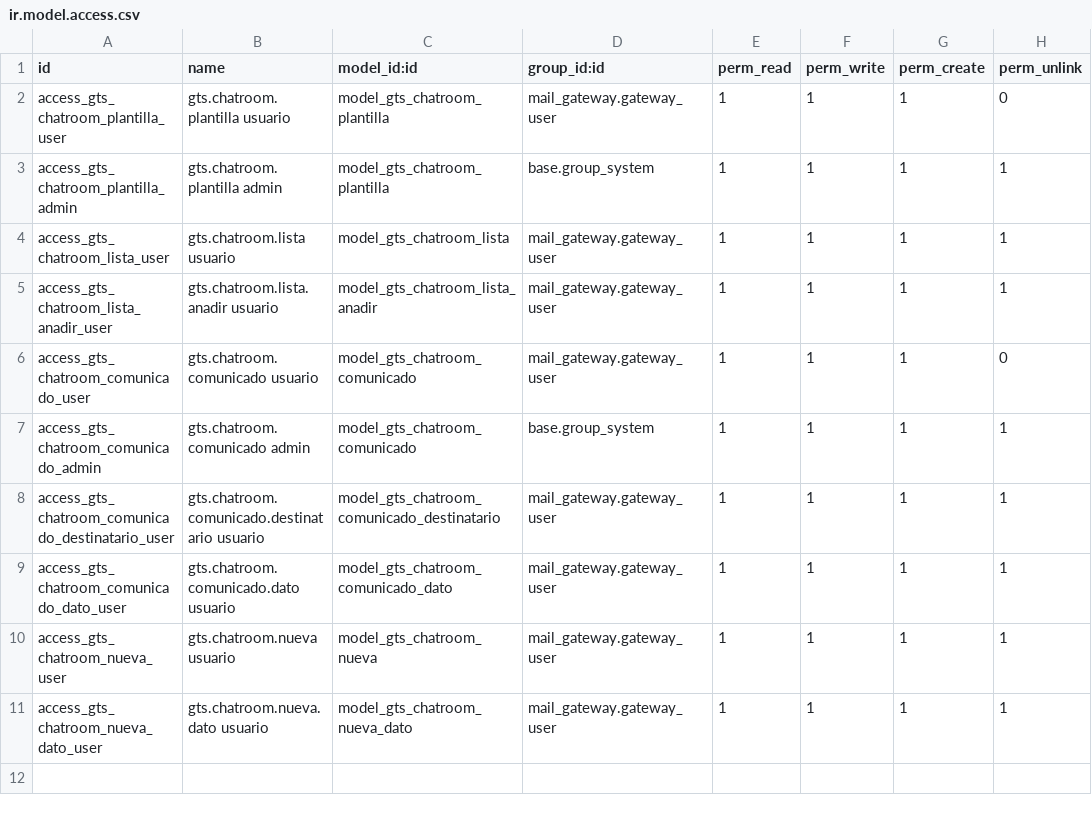
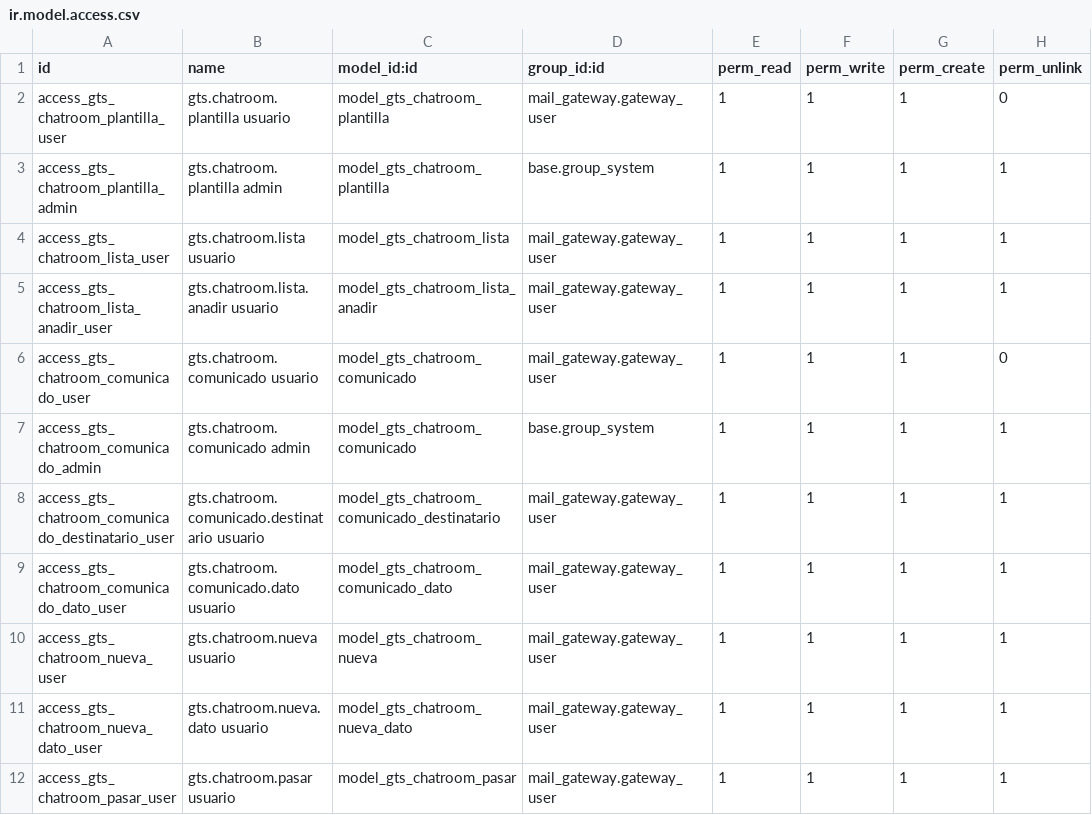
Before and after one commit to GTSTELECOMUNICACIONES/chatroom, a CSV file: gts_chatroom/security/ir.model.access.csv, drawn as a sheet.

```diff
--- a/gts_chatroom/security/ir.model.access.csv
+++ b/gts_chatroom/security/ir.model.access.csv
@@ -11 +11,2 @@ access_gts_chatroom_nueva_user,gts.chatroom.nueva usuario,model_gts_chatroom_nue
 access_gts_chatroom_nueva_dato_user,gts.chatroom.nueva.dato usuario,model_gts_chatroom_nueva_dato,mail_gateway.gateway_user,1,1,1,1
+access_gts_chatroom_pasar_user,gts.chatroom.pasar usuario,model_gts_chatroom_pasar,mail_gateway.gateway_user,1,1,1,1
```
Also changed, not shown: 8 other files.
